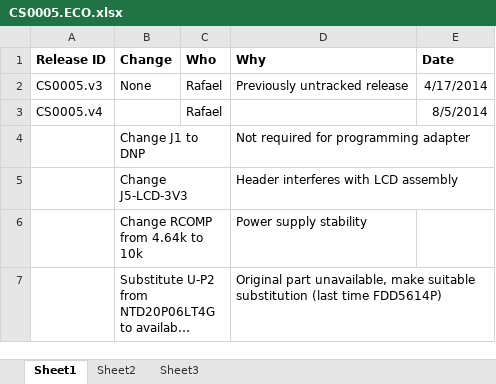
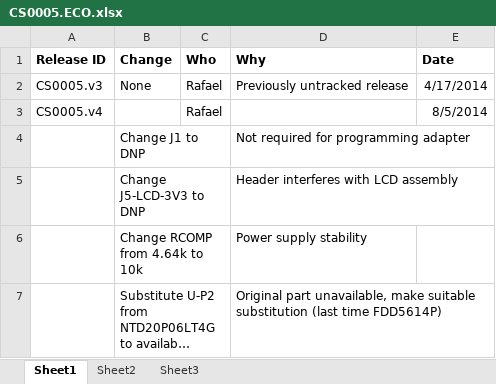
Before and after one commit to codeshelf/Archive, an Excel workbook: Codeshelf-0005-recovered/CS0005.ECO.xlsx, sheet Sheet1, drawn as a sheet; long unchanged cells end in …; values as stored, in another font and other column widths than the file's, no borders; the diff names each change by its address in the sheet, - before the commit and + after, or states it on an @@ line.

Commit message:
Fixed CHE release typos
This fixed version was sent to Calla, corrected typos in BOM and fab
readme. Retagging as release.

```diff
--- a/Codeshelf-0005-recovered/CS0005.ECO.xlsx (sheet Sheet1)
+++ b/Codeshelf-0005-recovered/CS0005.ECO.xlsx (sheet Sheet1)
-B5 (Change): Change J5-LCD-3V3
+B5 (Change): Change J5-LCD-3V3 to DNP
```
Also changed, not shown: 1 other file.
